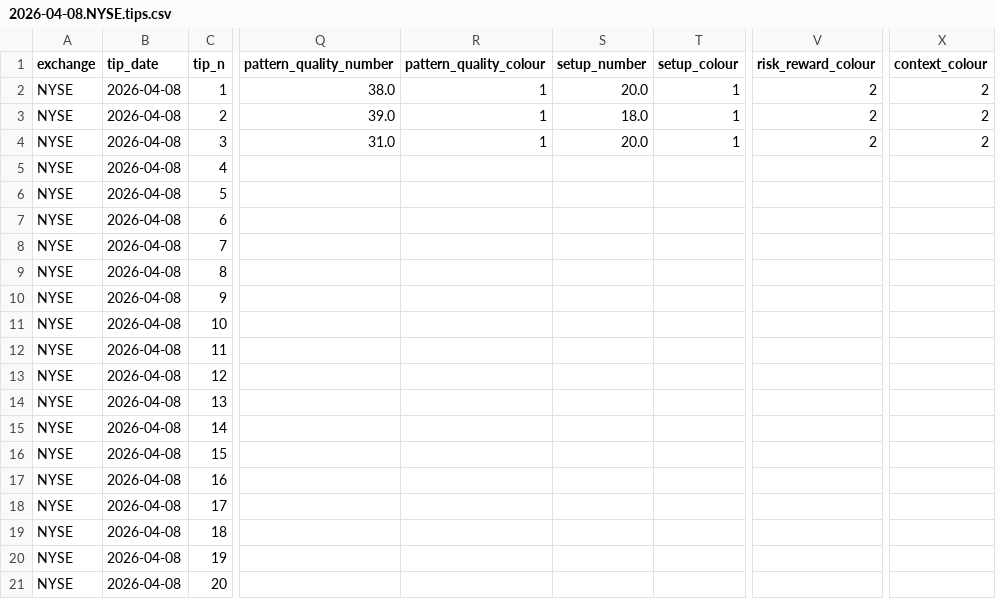
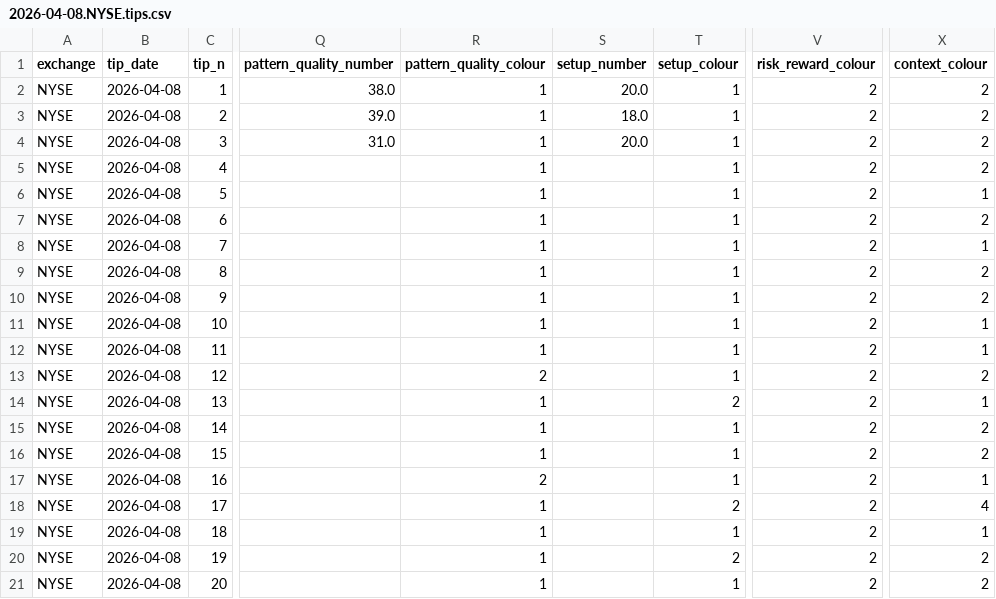
Before and after one commit to stellated/eodhd2, a CSV file: scripts/data/csv/2026-04-08.NYSE.tips.csv, drawn as a sheet; only a part is shown, gaps mark what is left out; the diff names each change by its address in the sheet, - before the commit and + after, or states it on an @@ line.

```diff
--- a/scripts/data/csv/2026-04-08.NYSE.tips.csv
+++ b/scripts/data/csv/2026-04-08.NYSE.tips.csv
-R5:R12 (pattern_quality_colour): (empty)
+R5:R12 (pattern_quality_colour): 1
-T5:T13 (setup_colour): (empty)
+T5:T13 (setup_colour): 1
-V5:V21 (risk_reward_colour): (empty)
+V5:V21 (risk_reward_colour): 2
-X5 (context_colour): (empty)
+X5 (context_colour): 2
-X6 (context_colour): (empty)
+X6 (context_colour): 1
-X7 (context_colour): (empty)
+X7 (context_colour): 2
-X8 (context_colour): (empty)
+X8 (context_colour): 1
-X9:X10 (context_colour): (empty)
+X9:X10 (context_colour): 2
-X11:X12 (context_colour): (empty)
+X11:X12 (context_colour): 1
-R13 (pattern_quality_colour): (empty)
+R13 (pattern_quality_colour): 2
-X13 (context_colour): (empty)
+X13 (context_colour): 2
-R14:R16 (pattern_quality_colour): (empty)
+R14:R16 (pattern_quality_colour): 1
-T14 (setup_colour): (empty)
+T14 (setup_colour): 2
-X14 (context_colour): (empty)
+X14 (context_colour): 1
-T15:T17 (setup_colour): (empty)
+T15:T17 (setup_colour): 1
-X15:X16 (context_colour): (empty)
+X15:X16 (context_colour): 2
-R17 (pattern_quality_colour): (empty)
+R17 (pattern_quality_colour): 2
-X17 (context_colour): (empty)
+X17 (context_colour): 1
-R18:R21 (pattern_quality_colour): (empty)
+R18:R21 (pattern_quality_colour): 1
-T18 (setup_colour): (empty)
+T18 (setup_colour): 2
-X18 (context_colour): (empty)
+X18 (context_colour): 4
-T19 (setup_colour): (empty)
+T19 (setup_colour): 1
-X19 (context_colour): (empty)
+X19 (context_colour): 1
-T20 (setup_colour): (empty)
+T20 (setup_colour): 2
-X20:X21 (context_colour): (empty)
+X20:X21 (context_colour): 2
-T21 (setup_colour): (empty)
+T21 (setup_colour): 1
```
Also changed, not shown: scripts/data/csv/2026-04-08.NASDAQ.tips.csv, 1 other file.
